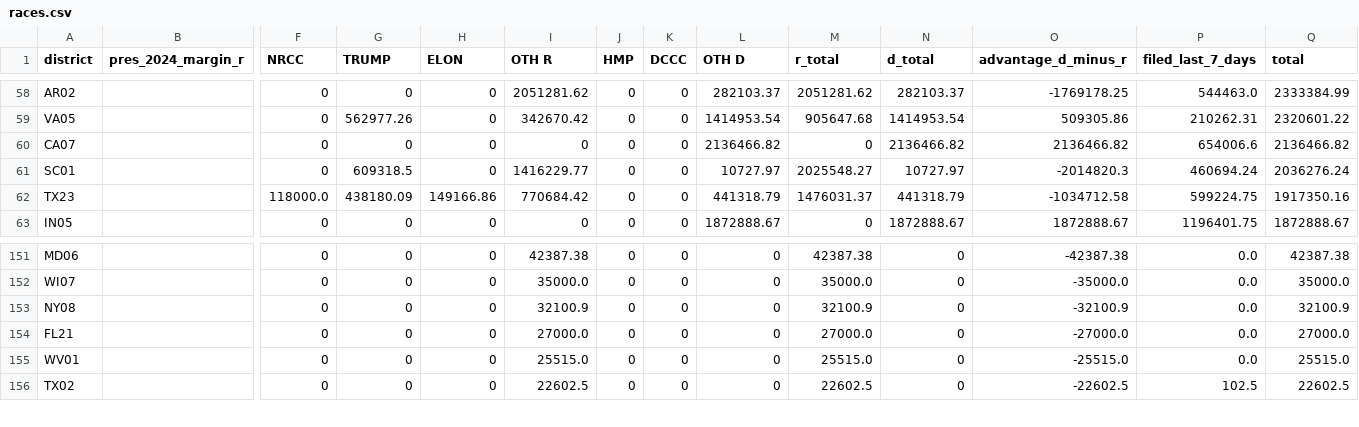
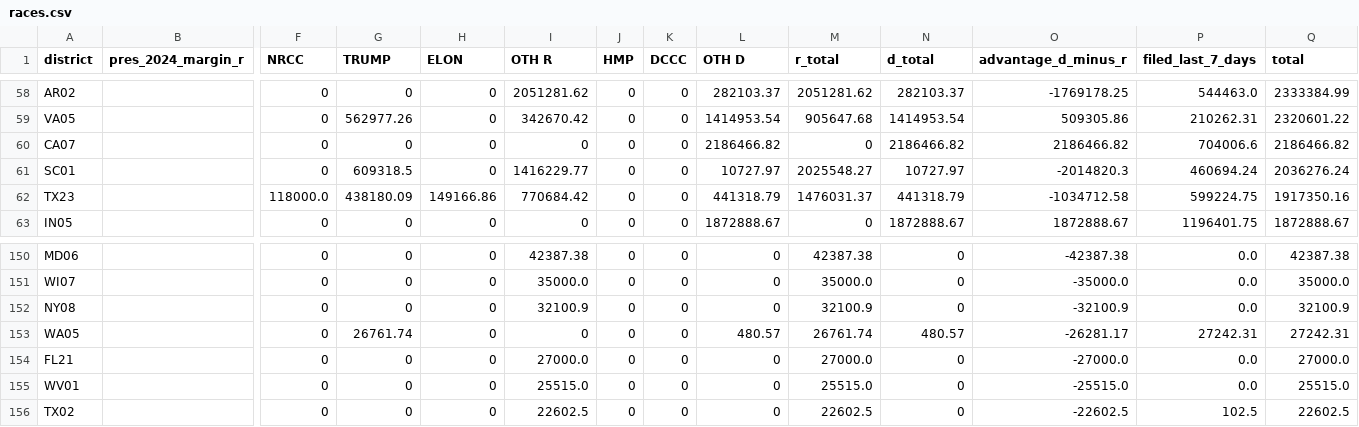
Before and after one commit to ntkutner/house-ie-tracker, a CSV file: docs/races.csv, drawn as a sheet; only a part is shown, gaps mark what is left out; rows hold the shown columns only; the diff covers the shown part only; the diff names each change by its address in the sheet, - before the commit and + after, or states it on an @@ line.

```diff
--- a/docs/races.csv
+++ b/docs/races.csv
-L60 (OTH D): 2136466.82
+L60 (OTH D): 2186466.82
-N60 (d_total): 2136466.82
+N60 (d_total): 2186466.82
-O60 (advantage_d_minus_r): 2136466.82
+O60 (advantage_d_minus_r): 2186466.82
-P60 (filed_last_7_days): 654006.6
+P60 (filed_last_7_days): 704006.6
-Q60 (total): 2136466.82
+Q60 (total): 2186466.82
+row 153: WA05 |  | 0 | 26761.74 | 0 | 0 | 0 | 0 | 480.57 | 26761.74 | 480.57 | -26281.17 | 27242.31 | 27242.31
```
Also changed, not shown: 3 added rows, 4 removed rows and 15 edited cells elsewhere in this file, 18 other files.
